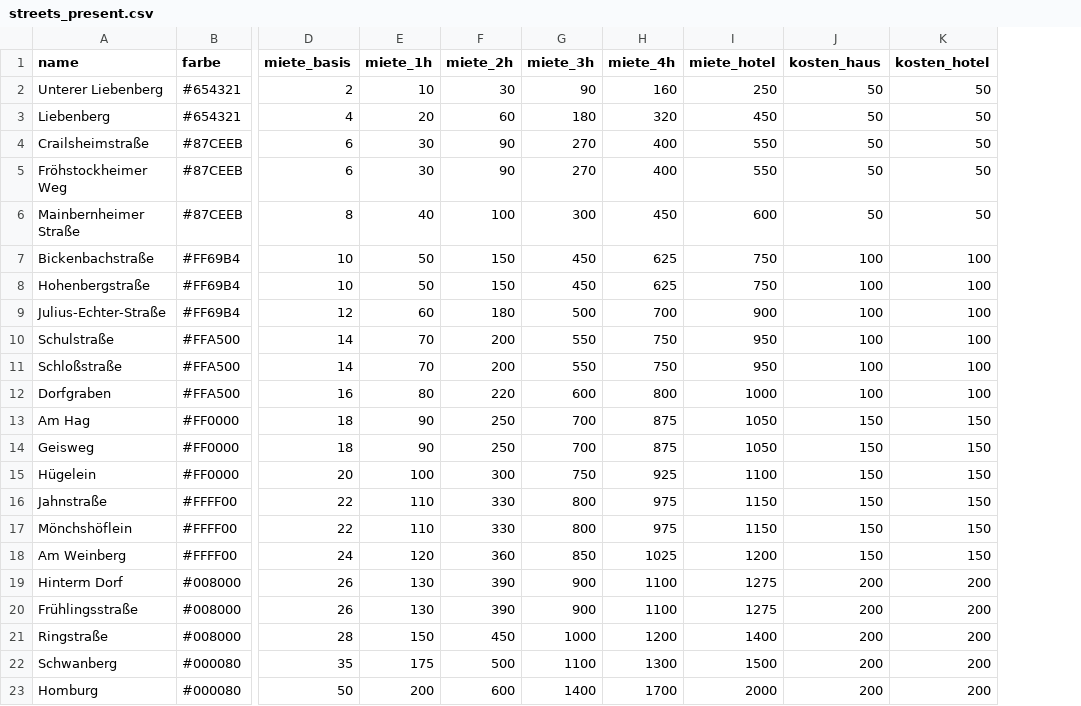
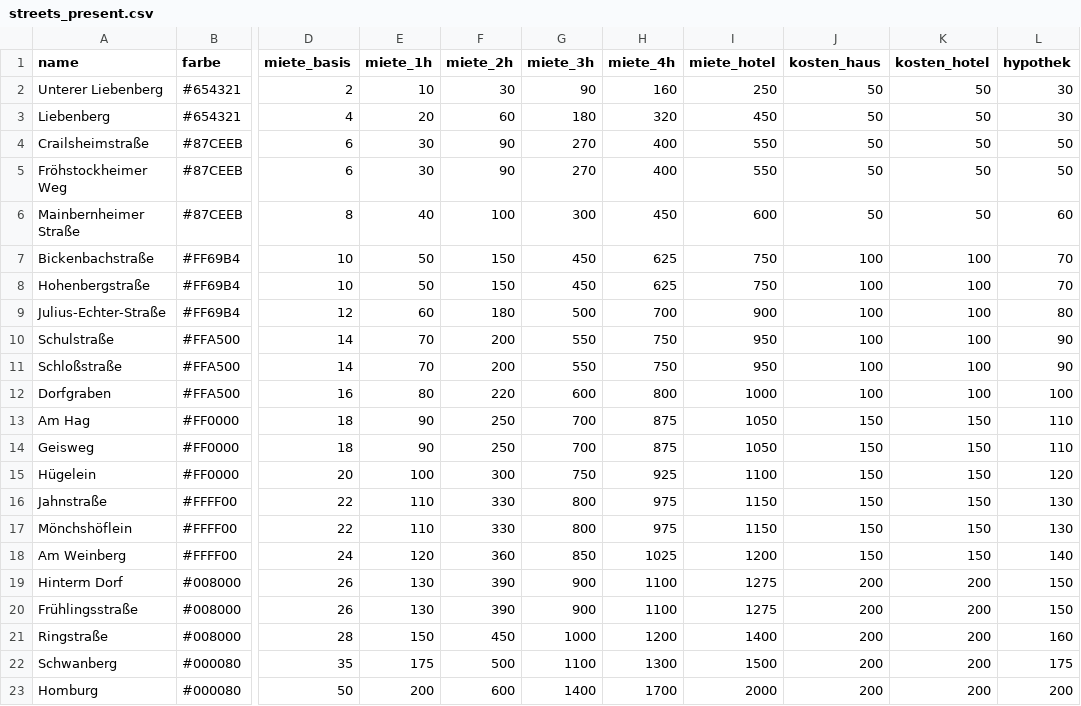
Before and after one commit to m0ku/monopoly-card-generator, a CSV file: data/streets_present.csv, drawn as a sheet; only a part is shown, gaps mark what is left out; the diff names each change by its address in the sheet, - before the commit and + after, or states it on an @@ line.

Commit message:
remove black border, move street back side to jinja

```diff
--- a/data/streets_present.csv
+++ b/data/streets_present.csv
+column L (hypothek), rows 2-23: 30 | 30 | 50 | 50 | 60 | 70 | 70 | 80 | 90 | 90 | 100 | 110 | 110 | 120 | 130 | 130 | 140 | 150 | 150 | 160 | 175 | 200
```
Also changed, not shown: 8 other files.
